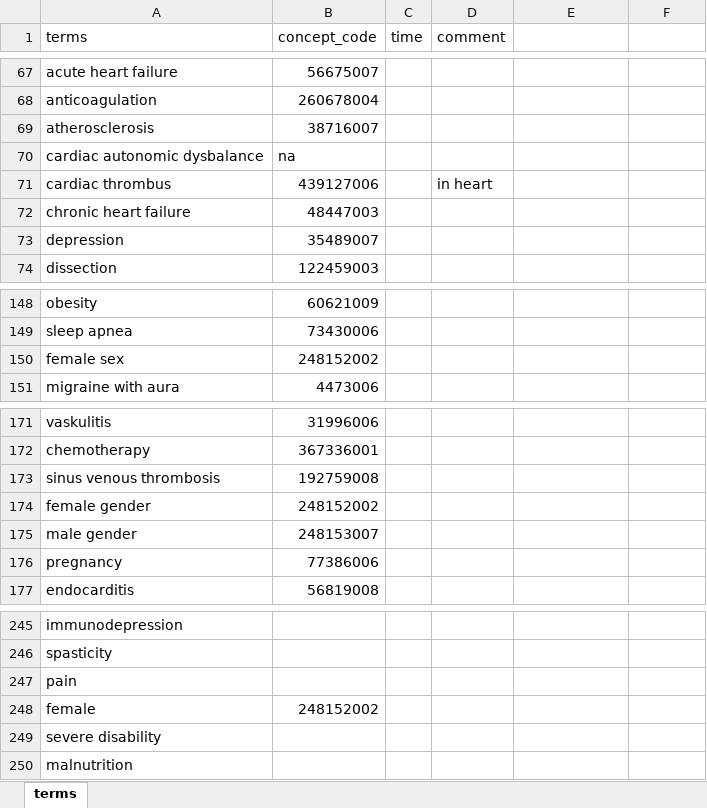
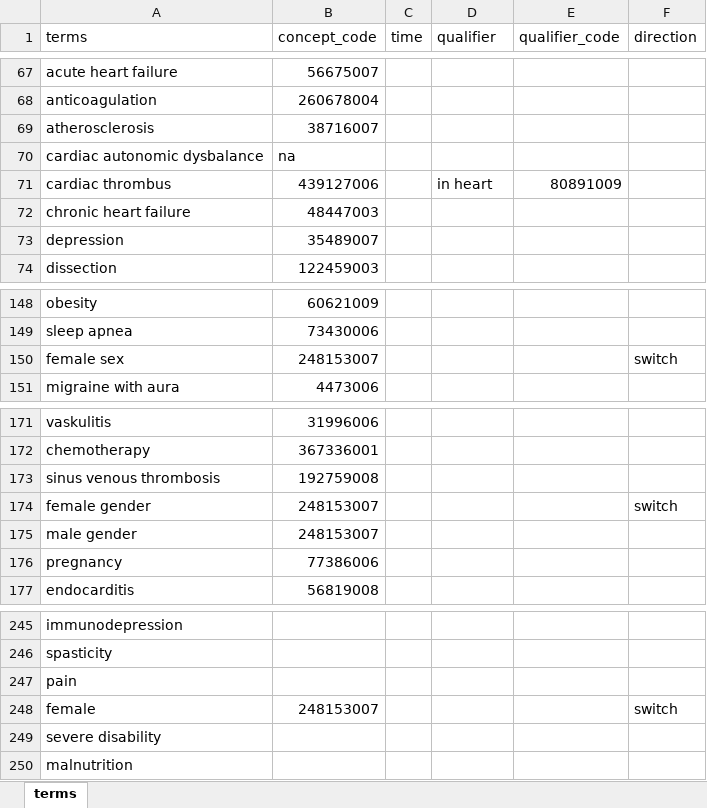
Before and after one commit to leof18/wise-dag, an Excel workbook: terms_excel.xlsx, sheet terms, drawn as a sheet; only a part is shown, gaps mark what is left out; values as stored, in another font and other column widths than the file's, no borders; the diff covers the shown part only; the diff names each change by its address in the sheet, - before the commit and + after, or states it on an @@ line.

Commit message:
WISEDAG-12 added qualifier concepts snomed

```diff
--- a/terms_excel.xlsx (sheet terms)
+++ b/terms_excel.xlsx (sheet terms)
-D1: comment
+D1: qualifier
-E1: (empty)
+E1: qualifier_code
-F1: (empty)
+F1: direction
-E71 (qualifier_code): (empty)
+E71 (qualifier_code): 80891009
-B150 (concept_code): 248152002
+B150 (concept_code): 248153007
-F150 (direction): (empty)
+F150 (direction): switch
-B174 (concept_code): 248152002
+B174 (concept_code): 248153007
-F174 (direction): (empty)
+F174 (direction): switch
-B248 (concept_code): 248152002
+B248 (concept_code): 248153007
-F248 (direction): (empty)
+F248 (direction): switch
```
Also changed, not shown: 48 edited cells elsewhere in this sheet.
